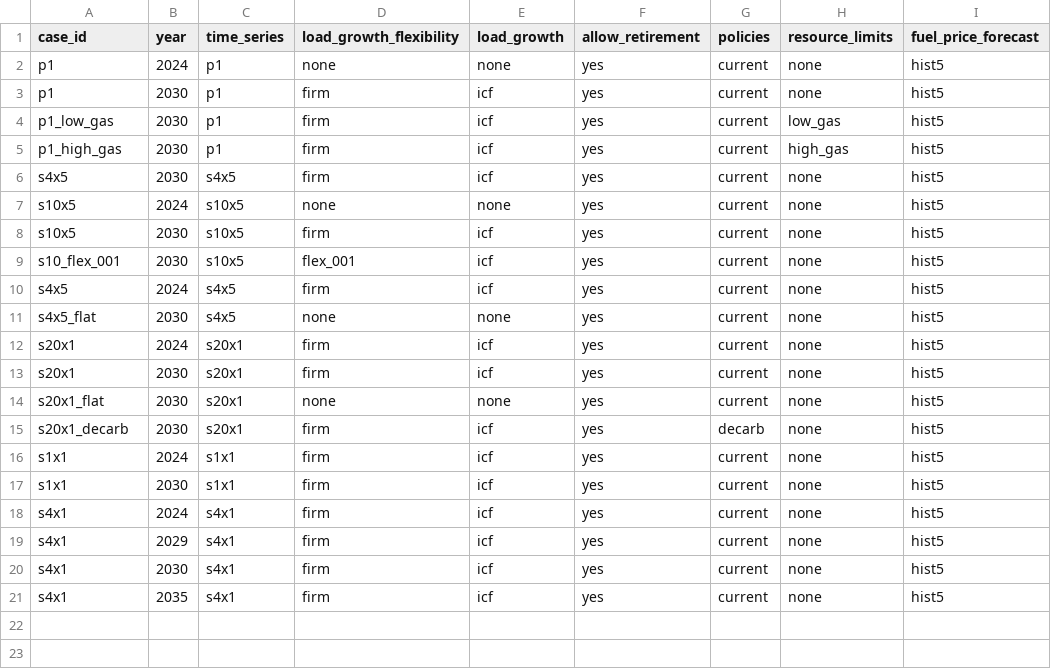
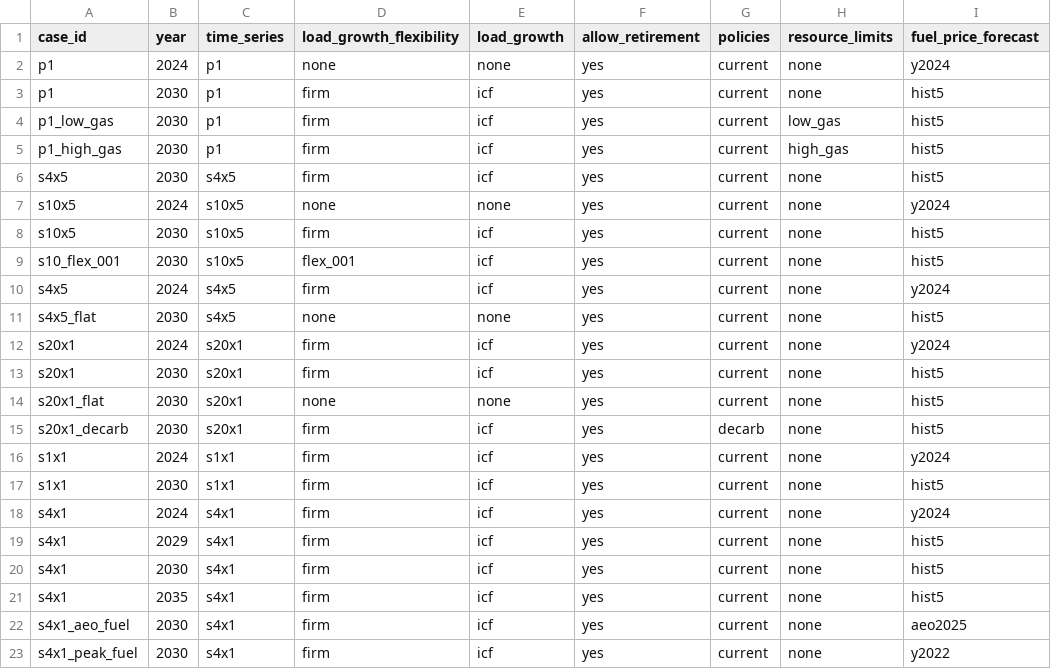
Before and after one commit to switch-model/Switch-USA-PG-ReEDS, a CSV file: pg/extra_inputs/scenario_inputs.csv, drawn as a sheet.

Commit message:
Add annual historical fuel price 'forecasts', e.g., y2024 and switch uranium and distillate to history-based forecasts

```diff
--- a/pg/extra_inputs/scenario_inputs.csv
+++ b/pg/extra_inputs/scenario_inputs.csv
@@ -1,3 +1,3 @@
 case_id,year,time_series,load_growth_flexibility,load_growth,allow_retirement,policies,resource_limits,fuel_price_forecast
-p1,2024,p1,none,none,yes,current,none,hist5
+p1,2024,p1,none,none,yes,current,none,y2024
 p1,2030,p1,firm,icf,yes,current,none,hist5
@@ -6,8 +6,8 @@ p1_high_gas,2030,p1,firm,icf,yes,current,high_gas,hist5
 s4x5,2030,s4x5,firm,icf,yes,current,none,hist5
-s10x5,2024,s10x5,none,none,yes,current,none,hist5
+s10x5,2024,s10x5,none,none,yes,current,none,y2024
 s10x5,2030,s10x5,firm,icf,yes,current,none,hist5
 s10_flex_001,2030,s10x5,flex_001,icf,yes,current,none,hist5
-s4x5,2024,s4x5,firm,icf,yes,current,none,hist5
+s4x5,2024,s4x5,firm,icf,yes,current,none,y2024
 s4x5_flat,2030,s4x5,none,none,yes,current,none,hist5
-s20x1,2024,s20x1,firm,icf,yes,current,none,hist5
+s20x1,2024,s20x1,firm,icf,yes,current,none,y2024
 s20x1,2030,s20x1,firm,icf,yes,current,none,hist5
@@ -15,5 +15,5 @@ s20x1_flat,2030,s20x1,none,none,yes,current,none,hist5
 s20x1_decarb,2030,s20x1,firm,icf,yes,decarb,none,hist5
-s1x1,2024,s1x1,firm,icf,yes,current,none,hist5
+s1x1,2024,s1x1,firm,icf,yes,current,none,y2024
 s1x1,2030,s1x1,firm,icf,yes,current,none,hist5
-s4x1,2024,s4x1,firm,icf,yes,current,none,hist5
+s4x1,2024,s4x1,firm,icf,yes,current,none,y2024
 s4x1,2029,s4x1,firm,icf,yes,current,none,hist5
@@ -21 +21,3 @@ s4x1,2030,s4x1,firm,icf,yes,current,none,hist5
 s4x1,2035,s4x1,firm,icf,yes,current,none,hist5
+s4x1_aeo_fuel,2030,s4x1,firm,icf,yes,current,none,aeo2025
+s4x1_peak_fuel,2030,s4x1,firm,icf,yes,current,none,y2022
```
Also changed, not shown: 3 other files.
